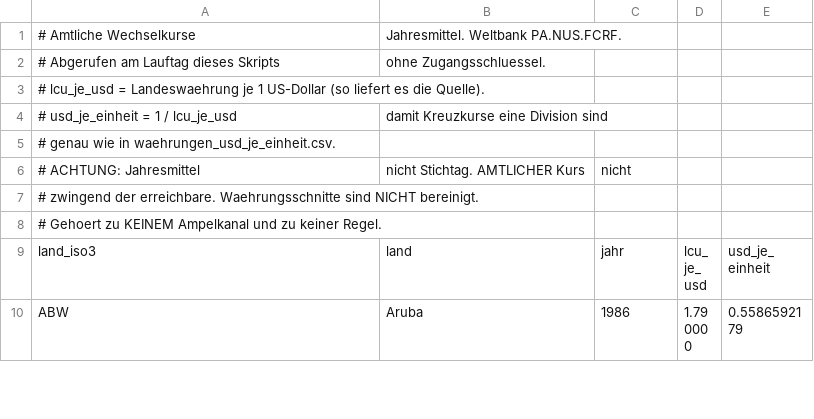
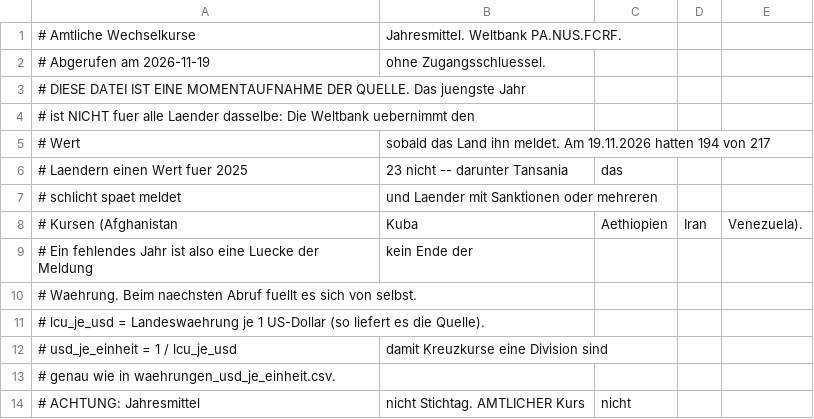
Before and after one commit to ssptpas/fws-daten, a CSV file: waehrungen-jahr-weltbank.csv, drawn as a sheet; only a part is shown; the shorter side is filled out with more unchanged rows.

Commit message:
Weltbank-Wechselkurse: Abrufdatum und Luecken-Erklaerung im Kopf

```diff
--- a/waehrungen-jahr-weltbank.csv
+++ b/waehrungen-jahr-weltbank.csv
@@ -1,3 +1,11 @@
 # Amtliche Wechselkurse, Jahresmittel. Weltbank PA.NUS.FCRF.
-# Abgerufen am Lauftag dieses Skripts, ohne Zugangsschluessel.
+# Abgerufen am 2026-11-19, ohne Zugangsschluessel.
+# DIESE DATEI IST EINE MOMENTAUFNAHME DER QUELLE. Das juengste Jahr
+#   ist NICHT fuer alle Laender dasselbe: Die Weltbank uebernimmt den
+#   Wert, sobald das Land ihn meldet. Am 19.11.2026 hatten 194 von 217
+#   Laendern einen Wert fuer 2025, 23 nicht -- darunter Tansania, das
+#   schlicht spaet meldet, und Laender mit Sanktionen oder mehreren
+#   Kursen (Afghanistan, Kuba, Aethiopien, Iran, Venezuela).
+#   Ein fehlendes Jahr ist also eine Luecke der Meldung, kein Ende der
+#   Waehrung. Beim naechsten Abruf fuellt es sich von selbst.
 # lcu_je_usd = Landeswaehrung je 1 US-Dollar (so liefert es die Quelle).
```
